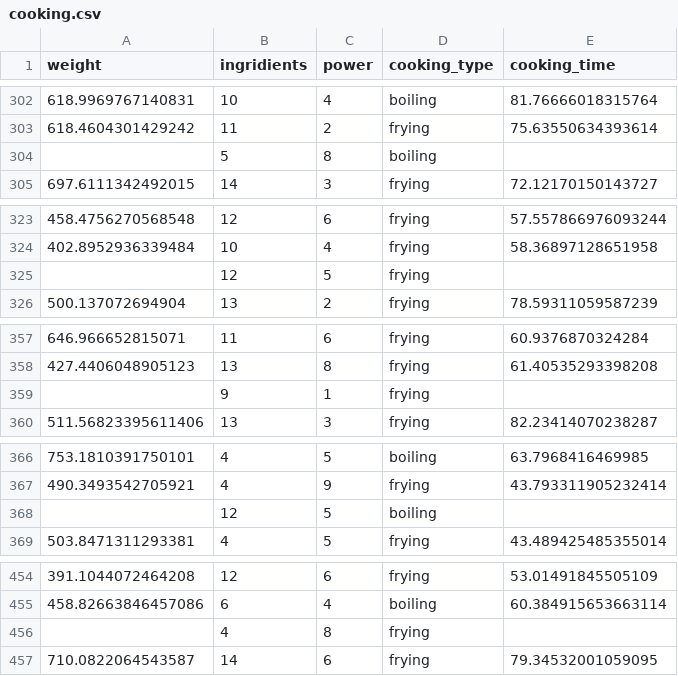
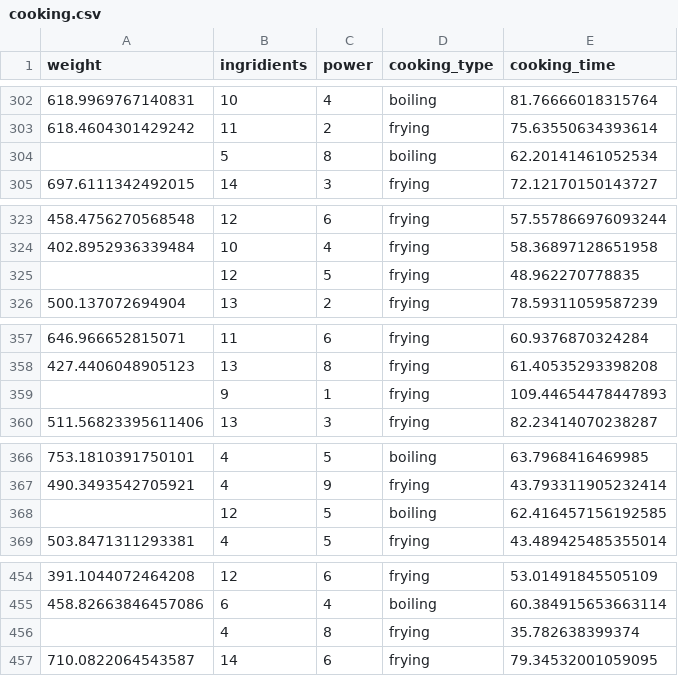
Before and after one commit to qqxzew/ioaiprep, a CSV file: project1/cooking.csv, drawn as a sheet; only a part is shown, gaps mark what is left out; the diff covers the shown part only.

```diff
--- a/project1/cooking.csv
+++ b/project1/cooking.csv
@@ -303,3 +303,3 @@ weight,ingridients,power,cooking_type,cooking_time
 618.4604301429242,11,2,frying,75.63550634393614
-,5,8,boiling,
+,5,8,boiling,62.20141461052534
 697.6111342492015,14,3,frying,72.12170150143727
@@ -324,3 +324,3 @@ weight,ingridients,power,cooking_type,cooking_time
 402.8952936339484,10,4,frying,58.36897128651958
-,12,5,frying,
+,12,5,frying,48.962270778835
 500.137072694904,13,2,frying,78.59311059587239
@@ -358,3 +358,3 @@ weight,ingridients,power,cooking_type,cooking_time
 427.4406048905123,13,8,frying,61.40535293398208
-,9,1,frying,
+,9,1,frying,109.44654478447893
 511.56823395611406,13,3,frying,82.23414070238287
@@ -367,3 +367,3 @@ weight,ingridients,power,cooking_type,cooking_time
 490.3493542705921,4,9,frying,43.793311905232414
-,12,5,boiling,
+,12,5,boiling,62.416457156192585
 503.8471311293381,4,5,frying,43.489425485355014
@@ -455,3 +455,3 @@ weight,ingridients,power,cooking_type,cooking_time
 458.82663846457086,6,4,boiling,60.384915653663114
-,4,8,frying,
+,4,8,frying,35.782638399374
 710.0822064543587,14,6,frying,79.34532001059095
```
Also changed, not shown: 45 edited cells elsewhere in this file, cooking.csv, 1 other file.
